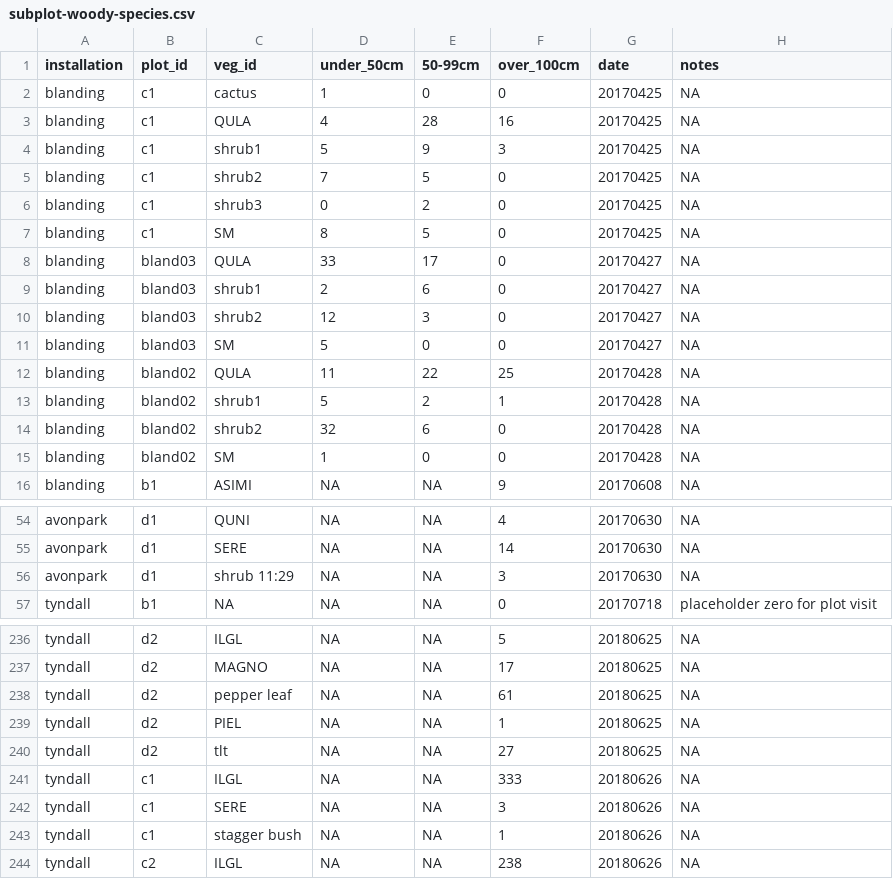
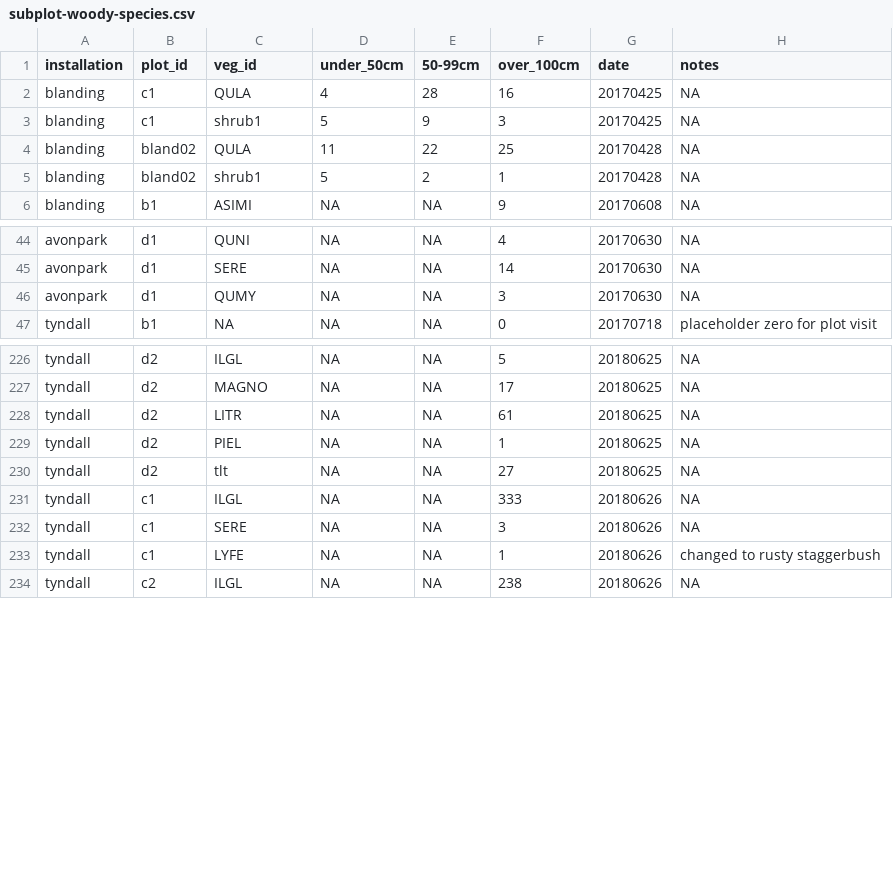
Before and after one commit to whalend/SERDP_Project, a CSV file: data/raw_data/subplot-woody-species.csv, drawn as a sheet; only a part is shown, gaps mark what is left out; the diff covers the shown part only.

Commit message:
Update woody subplot data entry.

```diff
--- a/data/raw_data/subplot-woody-species.csv
+++ b/data/raw_data/subplot-woody-species.csv
@@ -1,16 +1,6 @@
 "installation","plot_id","veg_id","under_50cm","50-99cm","over_100cm","date","notes"
-"blanding","c1","cactus",1,0,0,20170425,NA
 "blanding","c1","QULA",4,28,16,20170425,NA
 "blanding","c1","shrub1",5,9,3,20170425,NA
-"blanding","c1","shrub2",7,5,0,20170425,NA
-"blanding","c1","shrub3",0,2,0,20170425,NA
-"blanding","c1","SM",8,5,0,20170425,NA
-"blanding","bland03","QULA",33,17,0,20170427,NA
-"blanding","bland03","shrub1",2,6,0,20170427,NA
-"blanding","bland03","shrub2",12,3,0,20170427,NA
-"blanding","bland03","SM",5,0,0,20170427,NA
 "blanding","bland02","QULA",11,22,25,20170428,NA
 "blanding","bland02","shrub1",5,2,1,20170428,NA
-"blanding","bland02","shrub2",32,6,0,20170428,NA
-"blanding","bland02","SM",1,0,0,20170428,NA
 "blanding","b1","ASIMI",NA,NA,9,20170608,NA
@@ -55,3 +45,3 @@
 "avonpark","d1","SERE",NA,NA,14,20170630,NA
-"avonpark","d1","shrub 11:29",NA,NA,3,20170630,NA
+"avonpark","d1","QUMY",NA,NA,3,20170630,NA
 "tyndall","b1",NA,NA,NA,0,20170718,"placeholder zero for plot visit"
@@ -237,3 +227,3 @@
 "tyndall","d2","MAGNO",NA,NA,17,20180625,NA
-"tyndall","d2","pepper leaf",NA,NA,61,20180625,NA
+"tyndall","d2","LITR",NA,NA,61,20180625,NA
 "tyndall","d2","PIEL",NA,NA,1,20180625,NA
@@ -242,3 +232,3 @@
 "tyndall","c1","SERE",NA,NA,3,20180626,NA
-"tyndall","c1","stagger bush",NA,NA,1,20180626,NA
+"tyndall","c1","LYFE",NA,NA,1,20180626,"changed to rusty staggerbush"
 "tyndall","c2","ILGL",NA,NA,238,20180626,NA
```
Also changed, not shown: 4 edited cells elsewhere in this file.
